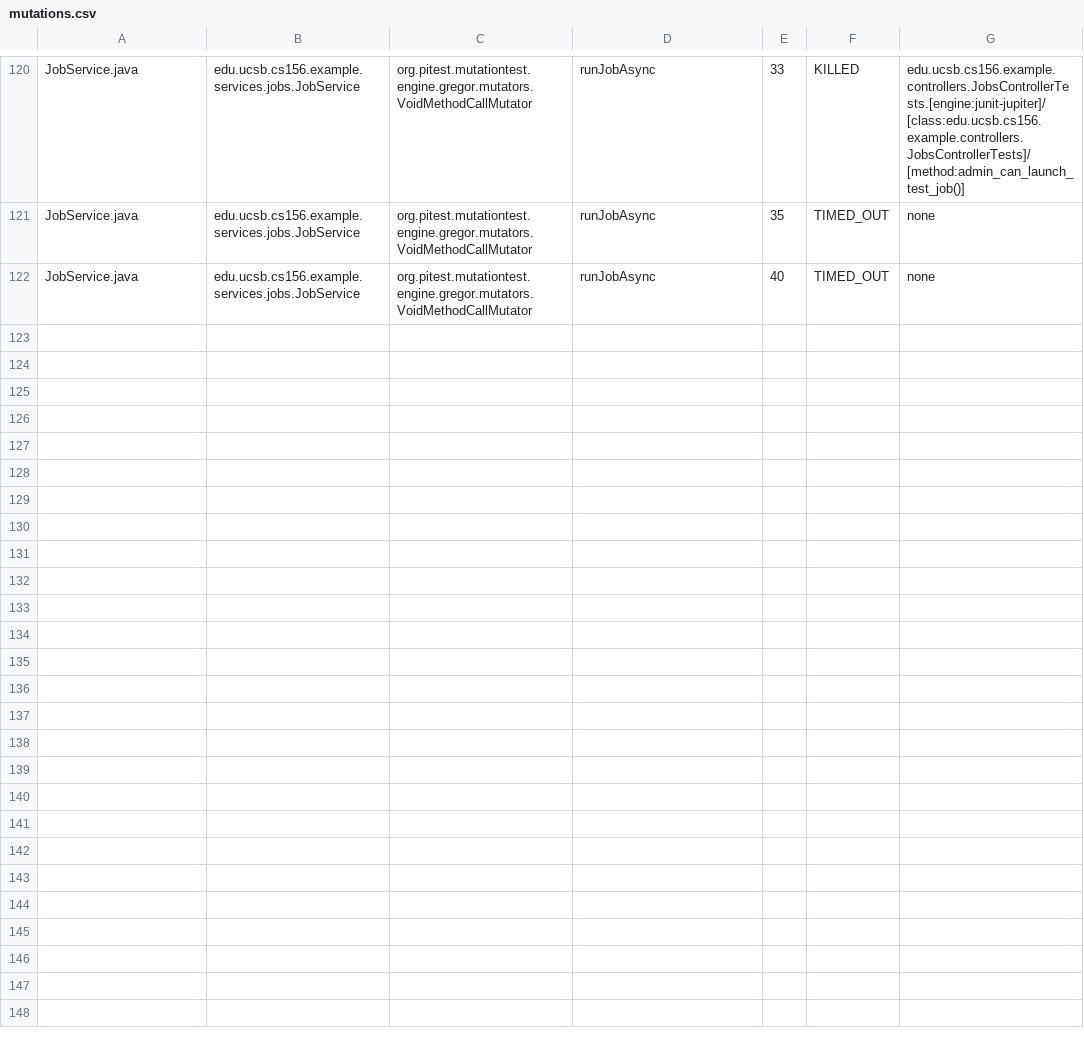
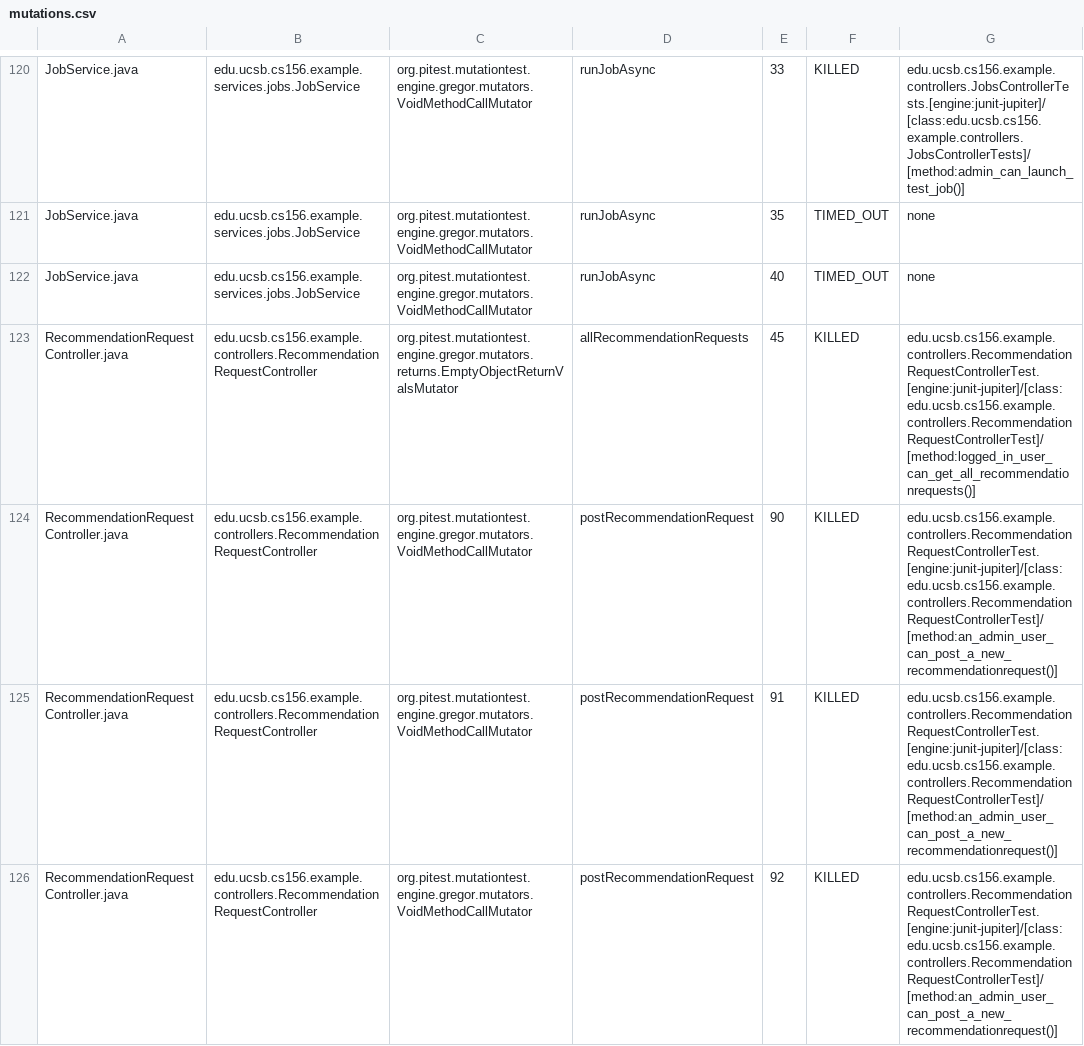
Before and after one commit to ucsb-cs156-f25/team01-f25-10, a CSV file: pitest/mutations.csv, drawn as a sheet; only a part is shown, gaps mark what is left out; the diff covers the shown part only; the diff names each change by its address in the sheet, - before the commit and + after, or states it on an @@ line.

Commit message:
Deploying to gh-pages from @ ucsb-cs156-f25/team01-f25-10@f7e522ffc1d9c66937368c790561cd1c6e8ff0b1 🚀

```diff
--- a/pitest/mutations.csv
+++ b/pitest/mutations.csv
+row 123: RecommendationRequestController.java | edu.ucsb.cs156.example.controllers.RecommendationRequestController | org.pitest.mutationtest.engine.gregor.mutators.returns.EmptyObjectReturnValsMutator | allRecommendationRequests | 45 | KILLED | edu.ucsb.cs156.example.controllers.RecommendationRequestControllerTest.[engine:junit-jupiter]/[class:edu.ucsb.cs156.example.controllers.RecommendationRequestControllerTest]/[method:logged_in_user_can_get_all_recommendationrequests()]
+row 124: RecommendationRequestController.java | edu.ucsb.cs156.example.controllers.RecommendationRequestController | org.pitest.mutationtest.engine.gregor.mutators.VoidMethodCallMutator | postRecommendationRequest | 90 | KILLED | edu.ucsb.cs156.example.controllers.RecommendationRequestControllerTest.[engine:junit-jupiter]/[class:edu.ucsb.cs156.example.controllers.RecommendationRequestControllerTest]/[method:an_admin_user_can_post_a_new_recommendationrequest()]
+row 125: RecommendationRequestController.java | edu.ucsb.cs156.example.controllers.RecommendationRequestController | org.pitest.mutationtest.engine.gregor.mutators.VoidMethodCallMutator | postRecommendationRequest | 91 | KILLED | edu.ucsb.cs156.example.controllers.RecommendationRequestControllerTest.[engine:junit-jupiter]/[class:edu.ucsb.cs156.example.controllers.RecommendationRequestControllerTest]/[method:an_admin_user_can_post_a_new_recommendationrequest()]
+row 126: RecommendationRequestController.java | edu.ucsb.cs156.example.controllers.RecommendationRequestController | org.pitest.mutationtest.engine.gregor.mutators.VoidMethodCallMutator | postRecommendationRequest | 92 | KILLED | edu.ucsb.cs156.example.controllers.RecommendationRequestControllerTest.[engine:junit-jupiter]/[class:edu.ucsb.cs156.example.controllers.RecommendationRequestControllerTest]/[method:an_admin_user_can_post_a_new_recommendationrequest()]
```
Also changed, not shown: 4 added rows elsewhere in this file, 21 other files.
